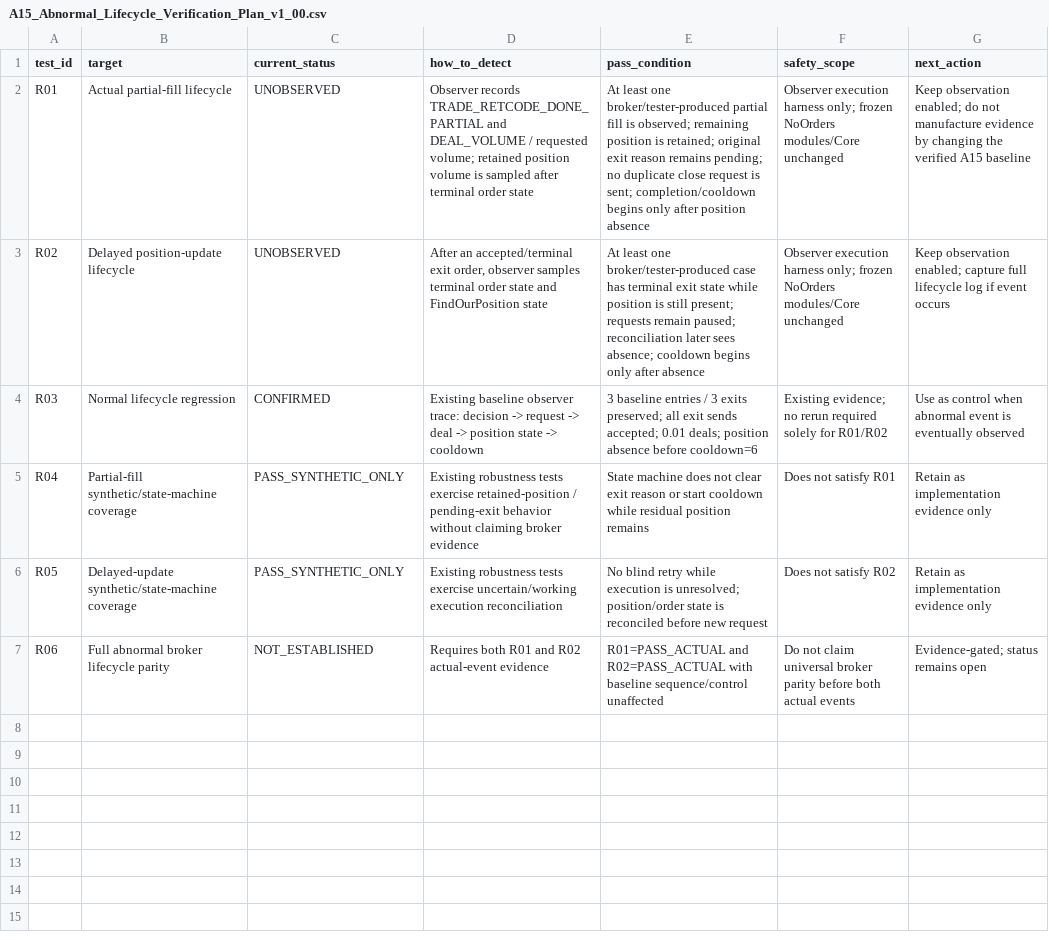
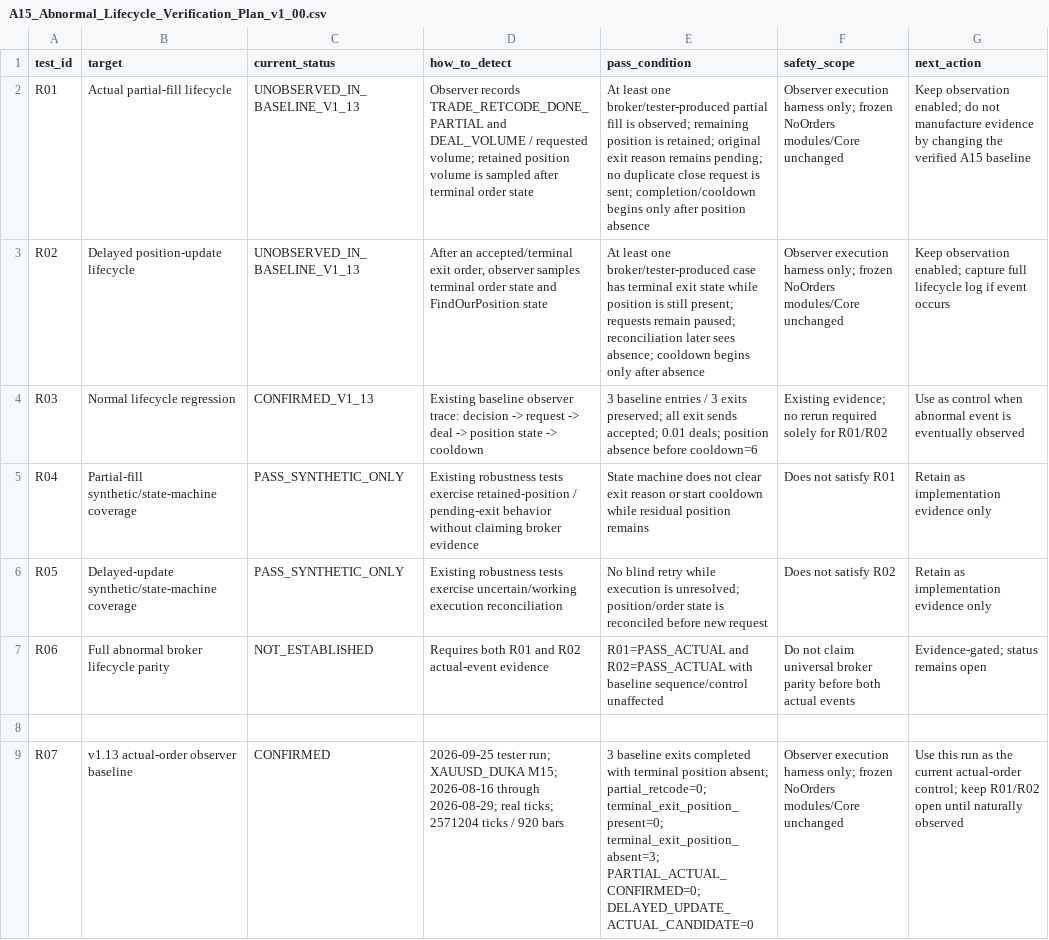
Before and after one commit to Shitane/Multi-Alpha-Research-Lab, a CSV file: Test_Results/A15/A15_Abnormal_Lifecycle_Verification_Plan_v1_00.csv, drawn as a sheet; the diff names each change by its address in the sheet, - before the commit and + after, or states it on an @@ line.

Commit message:
Record A15 v1.13 lifecycle observer evidence

```diff
--- a/Test_Results/A15/A15_Abnormal_Lifecycle_Verification_Plan_v1_00.csv
+++ b/Test_Results/A15/A15_Abnormal_Lifecycle_Verification_Plan_v1_00.csv
-C2:C3 (current_status): UNOBSERVED
+C2:C3 (current_status): UNOBSERVED_IN_BASELINE_V1_13
-C4 (current_status): CONFIRMED
+C4 (current_status): CONFIRMED_V1_13
+row 8: (empty)
+row 9: R07 | v1.13 actual-order observer baseline | CONFIRMED | 2026-09-25 tester run; XAUUSD_DUKA M15; 2026-08-16 through 2026-08-29; real ticks; 2571204 ticks / 920 bars | 3 baseline exits completed with terminal position absent; partial_retcode=0; terminal_exit_position_present=0; terminal_exit_position_absent=3; PARTIAL_ACTUAL_CONFIRMED=0; DELAYED_UPDATE_ACTUAL_CANDIDATE=0 | Observer execution harness only; frozen NoOrders modules/Core unchanged | Use this run as the current actual-order control; keep R01/R02 open until naturally observed
```
